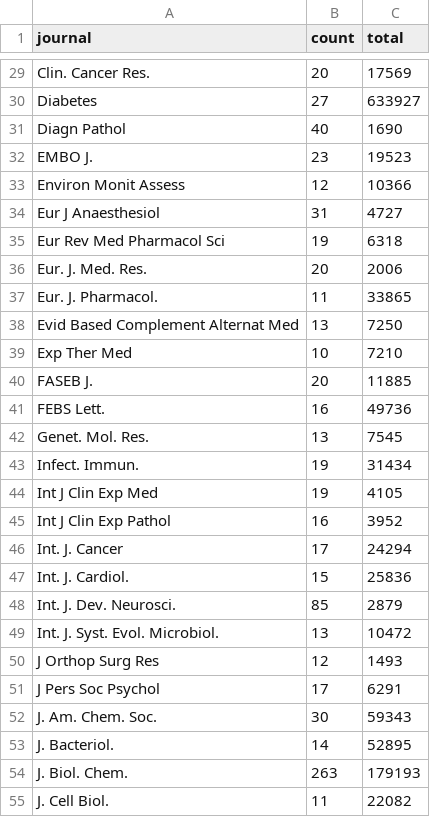
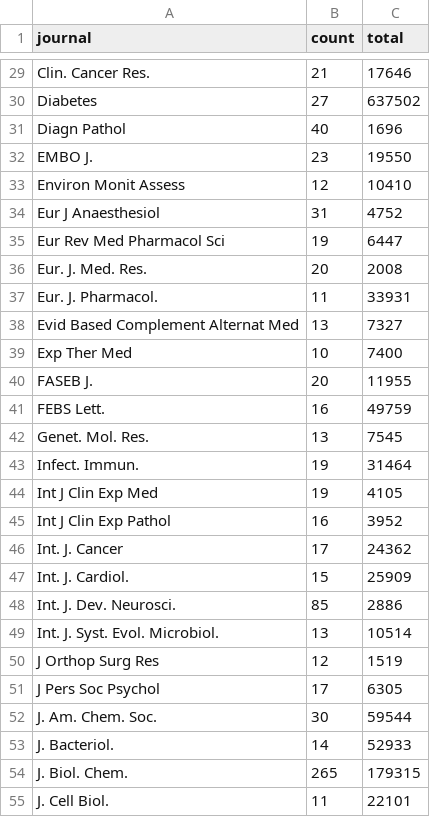
Before and after one commit to neilfws/PubMed, a CSV file: retractions/data/journals_retractionOf.csv, drawn as a sheet; only a part is shown, gaps mark what is left out; the diff covers the shown part only; the diff names each change by its address in the sheet, - before the commit and + after, or states it on an @@ line.

```diff
--- a/retractions/data/journals_retractionOf.csv
+++ b/retractions/data/journals_retractionOf.csv
-B29 (count): 20
+B29 (count): 21
-C29 (total): 17569
+C29 (total): 17646
-C30 (total): 633927
+C30 (total): 637502
-C31 (total): 1690
+C31 (total): 1696
-C32 (total): 19523
+C32 (total): 19550
-C33 (total): 10366
+C33 (total): 10410
-C34 (total): 4727
+C34 (total): 4752
-C35 (total): 6318
+C35 (total): 6447
-C36 (total): 2006
+C36 (total): 2008
-C37 (total): 33865
+C37 (total): 33931
-C38 (total): 7250
+C38 (total): 7327
-C39 (total): 7210
+C39 (total): 7400
-C40 (total): 11885
+C40 (total): 11955
-C41 (total): 49736
+C41 (total): 49759
-C43 (total): 31434
+C43 (total): 31464
-C46 (total): 24294
+C46 (total): 24362
-C47 (total): 25836
+C47 (total): 25909
-C48 (total): 2879
+C48 (total): 2886
-C49 (total): 10472
+C49 (total): 10514
-C50 (total): 1493
+C50 (total): 1519
-C51 (total): 6291
+C51 (total): 6305
-C52 (total): 59343
+C52 (total): 59544
-C53 (total): 52895
+C53 (total): 52933
-B54 (count): 263
+B54 (count): 265
-C54 (total): 179193
+C54 (total): 179315
-C55 (total): 22082
+C55 (total): 22101
```
Also changed, not shown: 2 added rows and 95 edited cells elsewhere in this file, retractions/data/journals_retracted.csv, retractions/data/years.csv, 2 other files.
